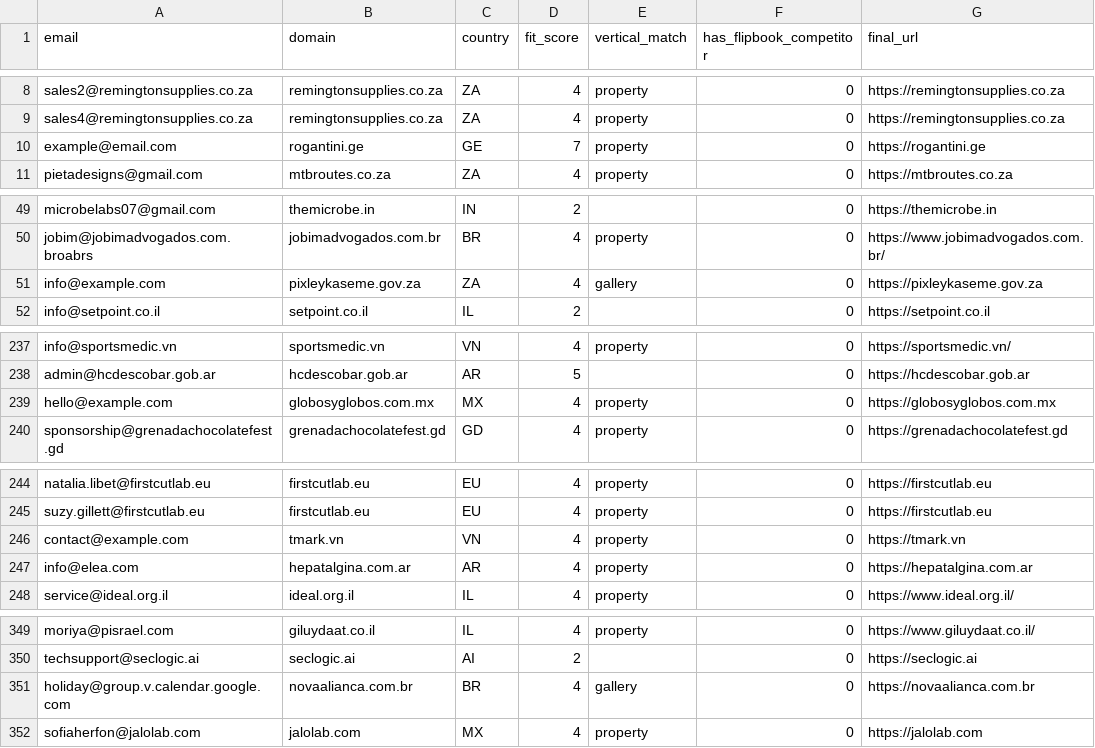
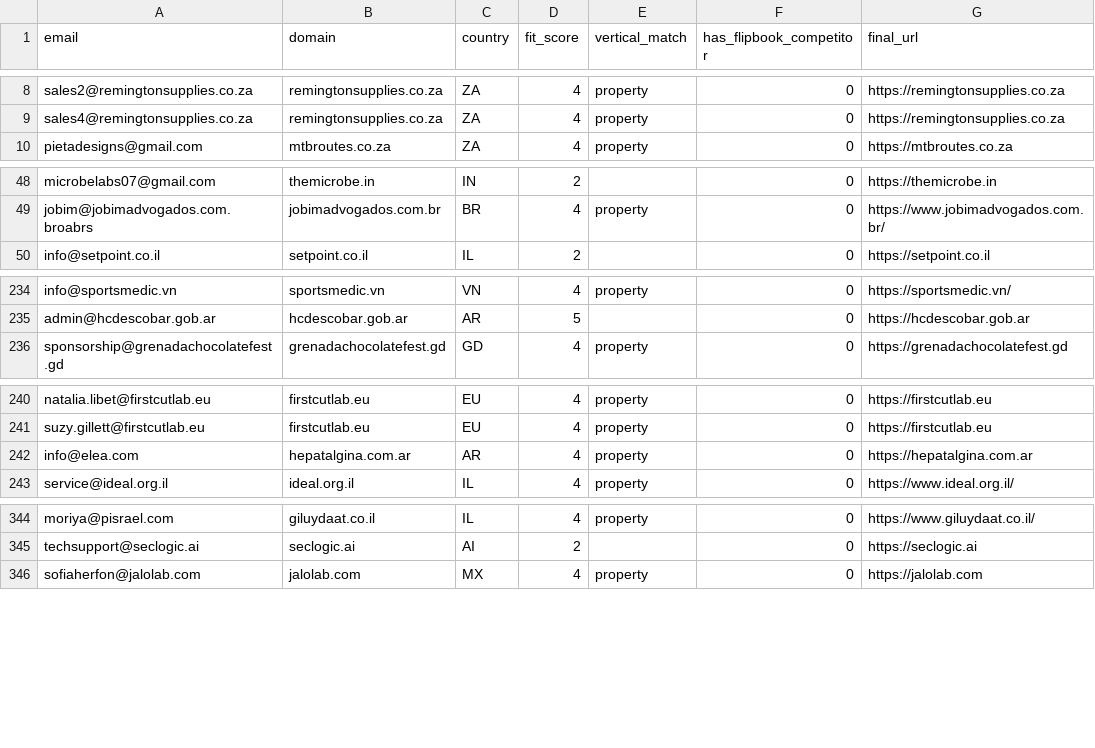
Before and after one commit to abdulawal39/tncfb-wp-scrape, a CSV file: campaigns_split/fixed/rest.csv, drawn as a sheet; only a part is shown, gaps mark what is left out; the diff covers the shown part only.

```diff
--- a/campaigns_split/fixed/rest.csv
+++ b/campaigns_split/fixed/rest.csv
@@ -9,3 +9,2 @@ sales2@remingtonsupplies.co.za,remingtonsupplies.co.za,ZA,4,property,0,https://r
 sales4@remingtonsupplies.co.za,remingtonsupplies.co.za,ZA,4,property,0,https://remingtonsupplies.co.za
-example@email.com,rogantini.ge,GE,7,property,0,https://rogantini.ge
 pietadesigns@gmail.com,mtbroutes.co.za,ZA,4,property,0,https://mtbroutes.co.za
@@ -50,3 +49,2 @@ microbelabs07@gmail.com,themicrobe.in,IN,2,,0,https://themicrobe.in
 jobim@jobimadvogados.com.broabrs,jobimadvogados.com.br,BR,4,property,0,https://www.jobimadvogados.com.br/
-info@example.com,pixleykaseme.gov.za,ZA,4,gallery,0,https://pixleykaseme.gov.za
 info@setpoint.co.il,setpoint.co.il,IL,2,,0,https://setpoint.co.il
@@ -238,3 +235,2 @@ info@sportsmedic.vn,sportsmedic.vn,VN,4,property,0,https://sportsmedic.vn/
 admin@hcdescobar.gob.ar,hcdescobar.gob.ar,AR,5,,0,https://hcdescobar.gob.ar
-hello@example.com,globosyglobos.com.mx,MX,4,property,0,https://globosyglobos.com.mx
 sponsorship@grenadachocolatefest.gd,grenadachocolatefest.gd,GD,4,property,0,https://grenadachocolatefest.gd
@@ -245,3 +241,2 @@ natalia.libet@firstcutlab.eu,firstcutlab.eu,EU,4,property,0,https://firstcutlab.
 suzy.gillett@firstcutlab.eu,firstcutlab.eu,EU,4,property,0,https://firstcutlab.eu
-contact@example.com,tmark.vn,VN,4,property,0,https://tmark.vn
 info@elea.com,hepatalgina.com.ar,AR,4,property,0,https://hepatalgina.com.ar
@@ -350,3 +345,2 @@ moriya@pisrael.com,giluydaat.co.il,IL,4,property,0,https://www.giluydaat.co.il/
 techsupport@seclogic.ai,seclogic.ai,AI,2,,0,https://seclogic.ai
-holiday@group.v.calendar.google.com,novaalianca.com.br,BR,4,gallery,0,https://novaalianca.com.br
 sofiaherfon@jalolab.com,jalolab.com,MX,4,property,0,https://jalolab.com
```
Also changed, not shown: 1 removed row elsewhere in this file, campaigns_split/fixed/apac_developed.csv, campaigns_split/fixed/europe.csv, 5 other files.
